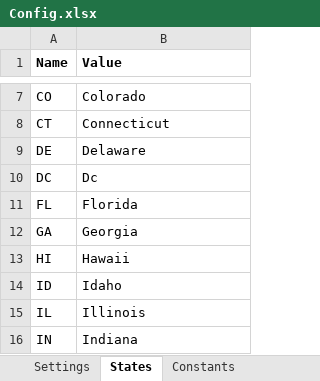
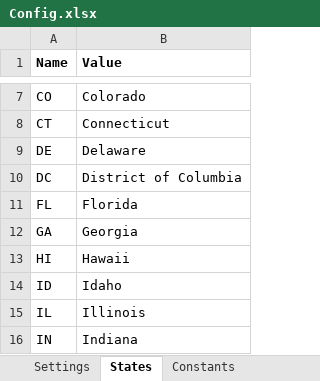
Before and after one commit to rawatsandeep106/InsurancePlan_Extraction_Process, an Excel workbook: Input/Config.xlsx, sheet States, drawn as a sheet; only a part is shown, gaps mark what is left out; values as stored, in another font and other column widths than the file's, no borders; the diff names each change by its address in the sheet, - before the commit and + after, or states it on an @@ line.

```diff
--- a/Input/Config.xlsx (sheet States)
+++ b/Input/Config.xlsx (sheet States)
-B10 (Value): Dc
+B10 (Value): District of Columbia
```
Also changed, not shown: sheet Settings, Input/InsurancePlan Extraction Input.xlsx, 11 other files.
